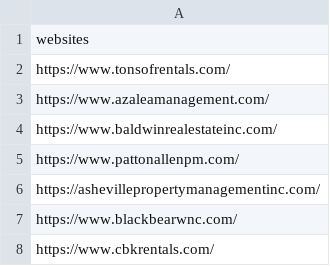
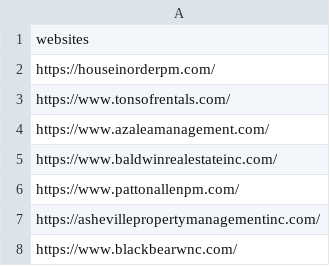
Before and after one commit to al-kafi-sohag/website-scraper, a CSV file: data/websites.csv, drawn as a sheet; only a part is shown; the shorter side is filled out with more unchanged rows; the diff covers the shown part only.

```diff
--- a/data/websites.csv
+++ b/data/websites.csv
@@ -1,2 +1,3 @@
 websites
+https://houseinorderpm.com/
 https://www.tonsofrentals.com/
```
Also changed, not shown: 100 added rows elsewhere in this file, results/errors.csv, 14 other files.
